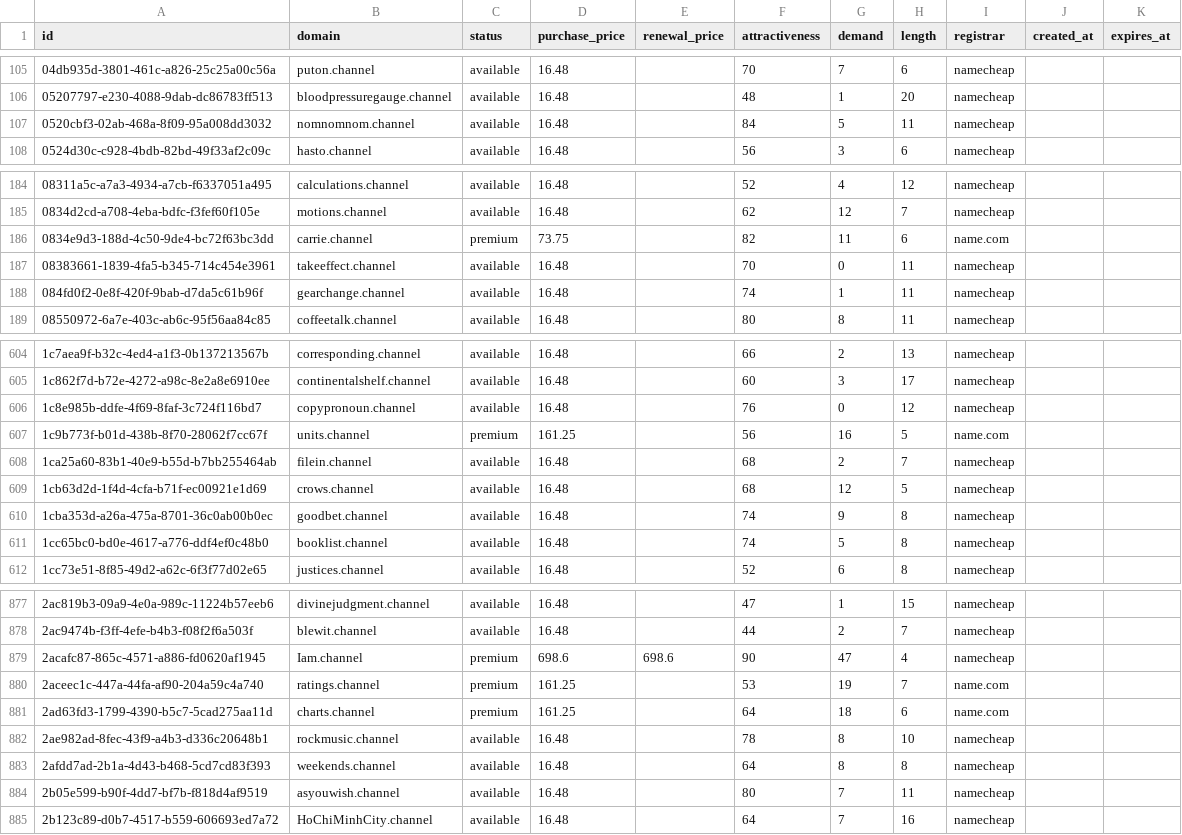
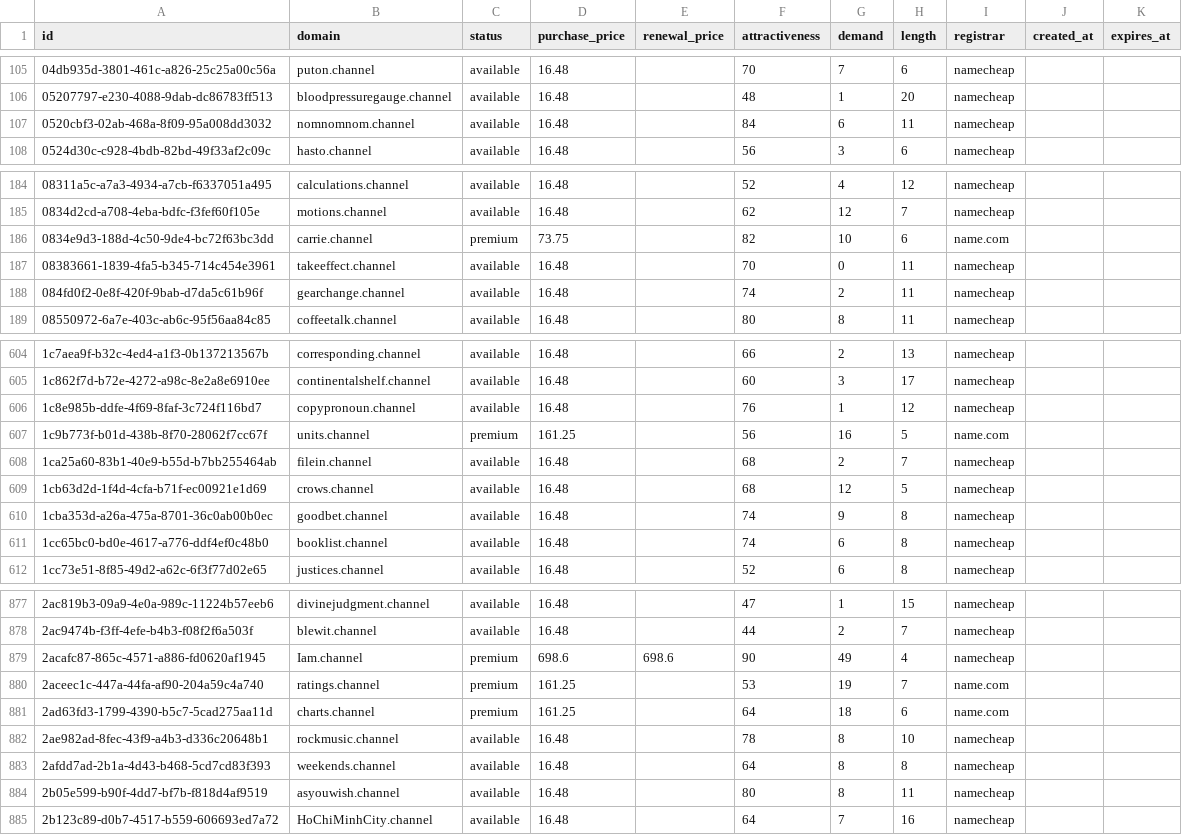
Before and after one commit to UniqueDomains/channel-oneword-domains, a CSV file: channel.csv, drawn as a sheet; only a part is shown, gaps mark what is left out; the diff covers the shown part only.

Commit message:
Domains update

```diff
--- a/channel.csv
+++ b/channel.csv
@@ -106,3 +106,3 @@ id,domain,status,purchase_price,renewal_price,attractiveness,demand,length,regis
 05207797-e230-4088-9dab-dc86783ff513,bloodpressuregauge.channel,available,16.48,,48,1,20,namecheap,,
-0520cbf3-02ab-468a-8f09-95a008dd3032,nomnomnom.channel,available,16.48,,84,5,11,namecheap,,
+0520cbf3-02ab-468a-8f09-95a008dd3032,nomnomnom.channel,available,16.48,,84,6,11,namecheap,,
 0524d30c-c928-4bdb-82bd-49f33af2c09c,hasto.channel,available,16.48,,56,3,6,namecheap,,
@@ -185,5 +185,5 @@ id,domain,status,purchase_price,renewal_price,attractiveness,demand,length,regis
 0834d2cd-a708-4eba-bdfc-f3fef60f105e,motions.channel,available,16.48,,62,12,7,namecheap,,
-0834e9d3-188d-4c50-9de4-bc72f63bc3dd,carrie.channel,premium,73.75,,82,11,6,name.com,,
+0834e9d3-188d-4c50-9de4-bc72f63bc3dd,carrie.channel,premium,73.75,,82,10,6,name.com,,
 08383661-1839-4fa5-b345-714c454e3961,takeeffect.channel,available,16.48,,70,0,11,namecheap,,
-084fd0f2-0e8f-420f-9bab-d7da5c61b96f,gearchange.channel,available,16.48,,74,1,11,namecheap,,
+084fd0f2-0e8f-420f-9bab-d7da5c61b96f,gearchange.channel,available,16.48,,74,2,11,namecheap,,
 08550972-6a7e-403c-ab6c-95f56aa84c85,coffeetalk.channel,available,16.48,,80,8,11,namecheap,,
@@ -605,3 +605,3 @@ id,domain,status,purchase_price,renewal_price,attractiveness,demand,length,regis
 1c862f7d-b72e-4272-a98c-8e2a8e6910ee,continentalshelf.channel,available,16.48,,60,3,17,namecheap,,
-1c8e985b-ddfe-4f69-8faf-3c724f116bd7,copypronoun.channel,available,16.48,,76,0,12,namecheap,,
+1c8e985b-ddfe-4f69-8faf-3c724f116bd7,copypronoun.channel,available,16.48,,76,1,12,namecheap,,
 1c9b773f-b01d-438b-8f70-28062f7cc67f,units.channel,premium,161.25,,56,16,5,name.com,,
@@ -610,3 +610,3 @@ id,domain,status,purchase_price,renewal_price,attractiveness,demand,length,regis
 1cba353d-a26a-475a-8701-36c0ab00b0ec,goodbet.channel,available,16.48,,74,9,8,namecheap,,
-1cc65bc0-bd0e-4617-a776-ddf4ef0c48b0,booklist.channel,available,16.48,,74,5,8,namecheap,,
+1cc65bc0-bd0e-4617-a776-ddf4ef0c48b0,booklist.channel,available,16.48,,74,6,8,namecheap,,
 1cc73e51-8f85-49d2-a62c-6f3f77d02e65,justices.channel,available,16.48,,52,6,8,namecheap,,
@@ -878,3 +878,3 @@ id,domain,status,purchase_price,renewal_price,attractiveness,demand,length,regis
 2ac9474b-f3ff-4efe-b4b3-f08f2f6a503f,blewit.channel,available,16.48,,44,2,7,namecheap,,
-2acafc87-865c-4571-a886-fd0620af1945,Iam.channel,premium,698.6,698.6,90,47,4,namecheap,,
+2acafc87-865c-4571-a886-fd0620af1945,Iam.channel,premium,698.6,698.6,90,49,4,namecheap,,
 2aceec1c-447a-44fa-af90-204a59c4a740,ratings.channel,premium,161.25,,53,19,7,name.com,,
@@ -883,3 +883,3 @@ id,domain,status,purchase_price,renewal_price,attractiveness,demand,length,regis
 2afdd7ad-2b1a-4d43-b468-5cd7cd83f393,weekends.channel,available,16.48,,64,8,8,namecheap,,
-2b05e599-b90f-4dd7-bf7b-f818d4af9519,asyouwish.channel,available,16.48,,80,7,11,namecheap,,
+2b05e599-b90f-4dd7-bf7b-f818d4af9519,asyouwish.channel,available,16.48,,80,8,11,namecheap,,
 2b123c89-d0b7-4517-b559-606693ed7a72,HoChiMinhCity.channel,available,16.48,,64,7,16,namecheap,,
```
Also changed, not shown: 22 edited cells elsewhere in this file, 2 other files.
